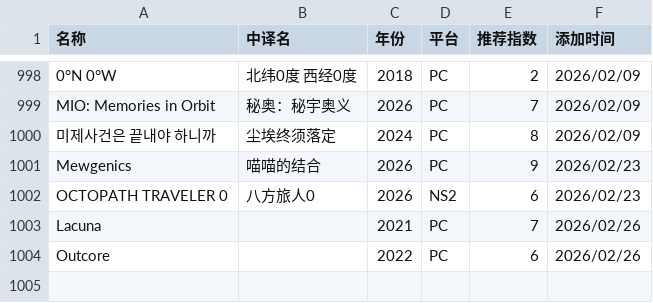
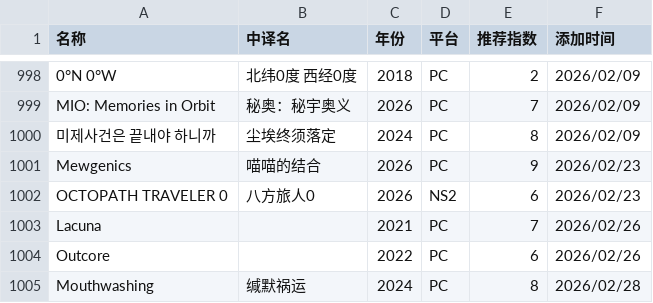
Before and after one commit to pqr-gaming/pqr-gaming.github.io, a CSV file: PGDB.csv, drawn as a sheet; only a part is shown, gaps mark what is left out.

Commit message:
add new entry

```diff
--- a/PGDB.csv
+++ b/PGDB.csv
@@ -1004 +1004,2 @@ Lacuna,,2021,PC,7,2026/02/26
 Outcore,,2022,PC,6,2026/02/26
+Mouthwashing,缄默祸运,2024,PC,8,2026/02/28
```
